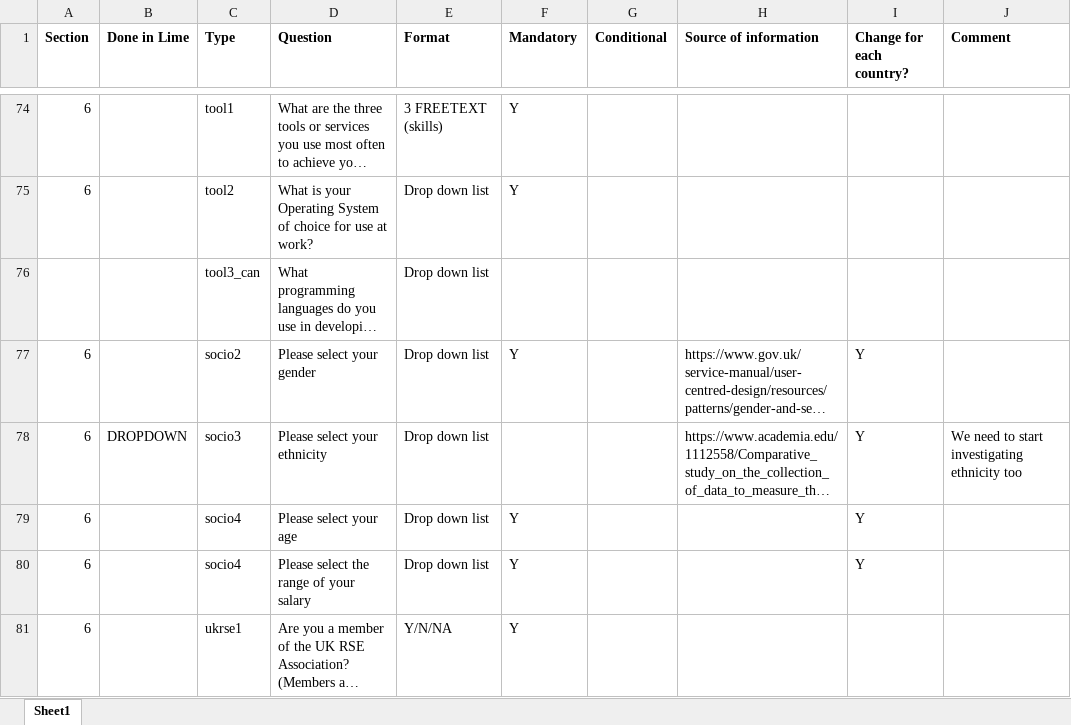
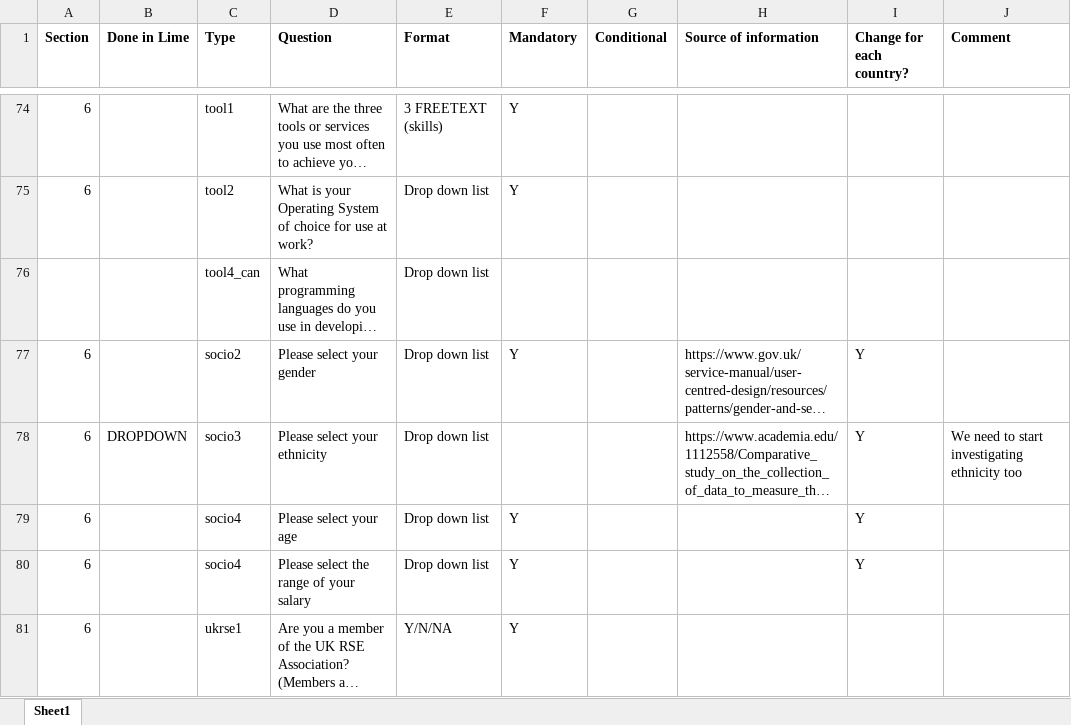
Before and after one commit to softwaresaved/international-survey, an Excel workbook: uk-2017.xlsx, sheet Sheet1, drawn as a sheet; only a part is shown, gaps mark what is left out; long unchanged cells end in …; values as stored, in another font and other column widths than the file's, no borders; conditional formats not drawn; the diff names each change by its address in the sheet, - before the commit and + after, or states it on an @@ line.

```diff
--- a/uk-2017.xlsx (sheet Sheet1)
+++ b/uk-2017.xlsx (sheet Sheet1)
-C76 (Type): tool3_can
+C76 (Type): tool4_can
```
Also changed, not shown: canada-2017.xlsx.
